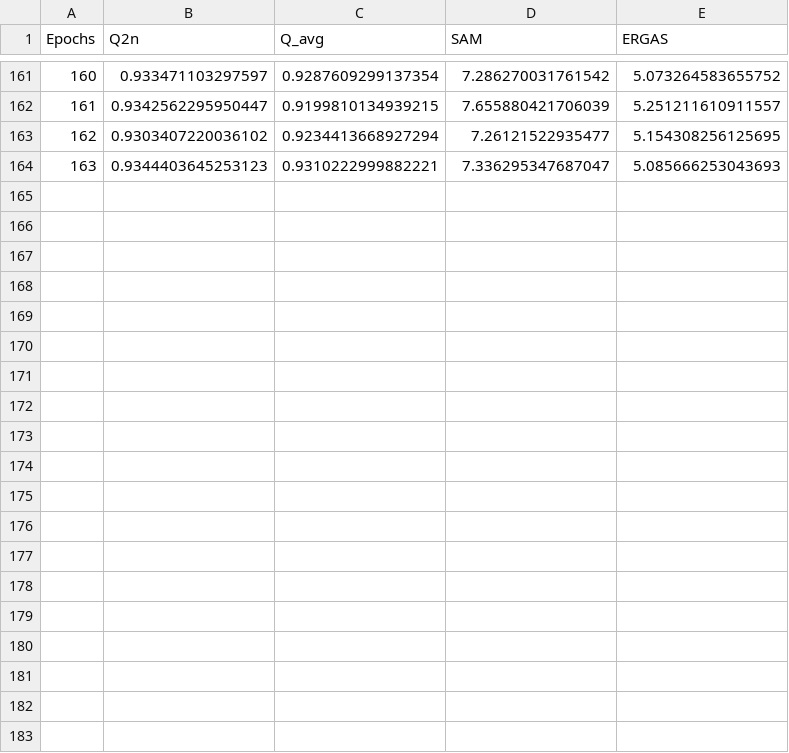
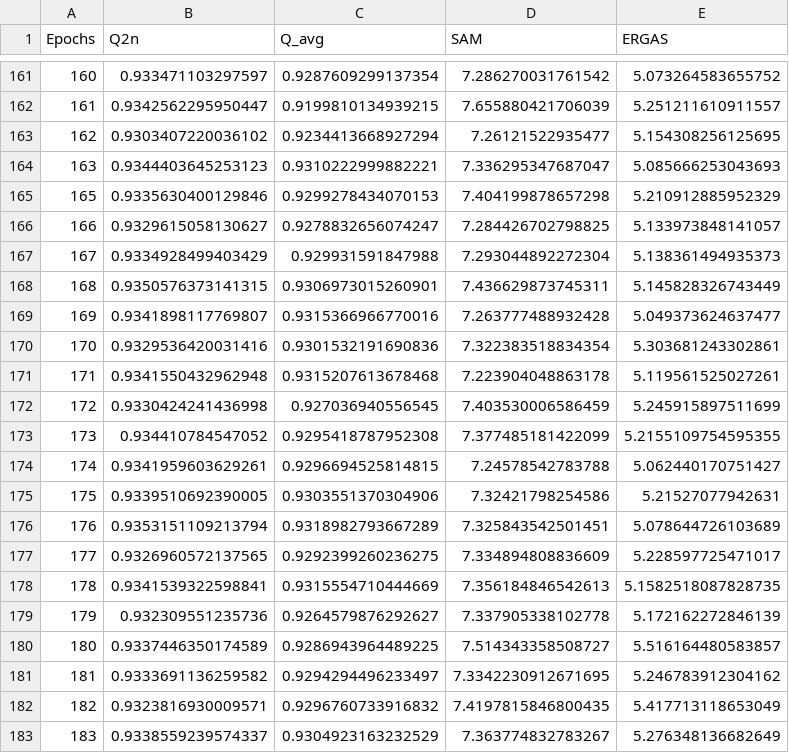
Before and after one commit to pmns314/GAN_Pansharpening, a CSV file: pytorch_models/trained_models/W3/PSGAN/Psgan/test_1.csv, drawn as a sheet; only a part is shown, gaps mark what is left out; the diff covers the shown part only; the diff names each change by its address in the sheet, - before the commit and + after, or states it on an @@ line.

Commit message:
model Psgan - PSGAN trained
Former-commit-id: 5b641683a02d3c46e9b571f505cc53174c3ef7ae
Former-commit-id: fe8f9051346eaa1d445ef54f5e3633ddae975e8f

```diff
--- a/pytorch_models/trained_models/W3/PSGAN/Psgan/test_1.csv
+++ b/pytorch_models/trained_models/W3/PSGAN/Psgan/test_1.csv
+row 165: 165 | 0.9335630400129846 | 0.9299278434070153 | 7.404199878657298 | 5.210912885952329
+row 166: 166 | 0.9329615058130627 | 0.9278832656074247 | 7.284426702798825 | 5.133973848141057
+row 167: 167 | 0.9334928499403429 | 0.929931591847988 | 7.293044892272304 | 5.138361494935373
+row 168: 168 | 0.9350576373141315 | 0.9306973015260901 | 7.436629873745311 | 5.145828326743449
+row 169: 169 | 0.9341898117769807 | 0.9315366966770016 | 7.263777488932428 | 5.049373624637477
+row 170: 170 | 0.9329536420031416 | 0.9301532191690836 | 7.322383518834354 | 5.303681243302861
+row 171: 171 | 0.9341550432962948 | 0.9315207613678468 | 7.223904048863178 | 5.119561525027261
+row 172: 172 | 0.9330424241436998 | 0.927036940556545 | 7.403530006586459 | 5.245915897511699
+row 173: 173 | 0.934410784547052 | 0.9295418787952308 | 7.377485181422099 | 5.2155109754595355
+row 174: 174 | 0.9341959603629261 | 0.9296694525814815 | 7.24578542783788 | 5.062440170751427
+row 175: 175 | 0.9339510692390005 | 0.9303551370304906 | 7.32421798254586 | 5.21527077942631
+row 176: 176 | 0.9353151109213794 | 0.9318982793667289 | 7.325843542501451 | 5.078644726103689
+row 177: 177 | 0.9326960572137565 | 0.9292399260236275 | 7.334894808836609 | 5.228597725471017
+row 178: 178 | 0.9341539322598841 | 0.9315554710444669 | 7.356184846542613 | 5.1582518087828735
+row 179: 179 | 0.932309551235736 | 0.9264579876292627 | 7.337905338102778 | 5.172162272846139
+row 180: 180 | 0.9337446350174589 | 0.9286943964489225 | 7.514343358508727 | 5.516164480583857
+row 181: 181 | 0.9333691136259582 | 0.9294294496233497 | 7.3342230912671695 | 5.246783912304162
+row 182: 182 | 0.9323816930009571 | 0.9296760733916832 | 7.4197815846800435 | 5.417713118653049
+row 183: 183 | 0.9338559239574337 | 0.9304923163232529 | 7.363774832783267 | 5.276348136682649
```
Also changed, not shown: 10 added rows elsewhere in this file, pytorch_models/trained_models/W3/PSGAN/Psgan/test_0.csv, 6 other files.
